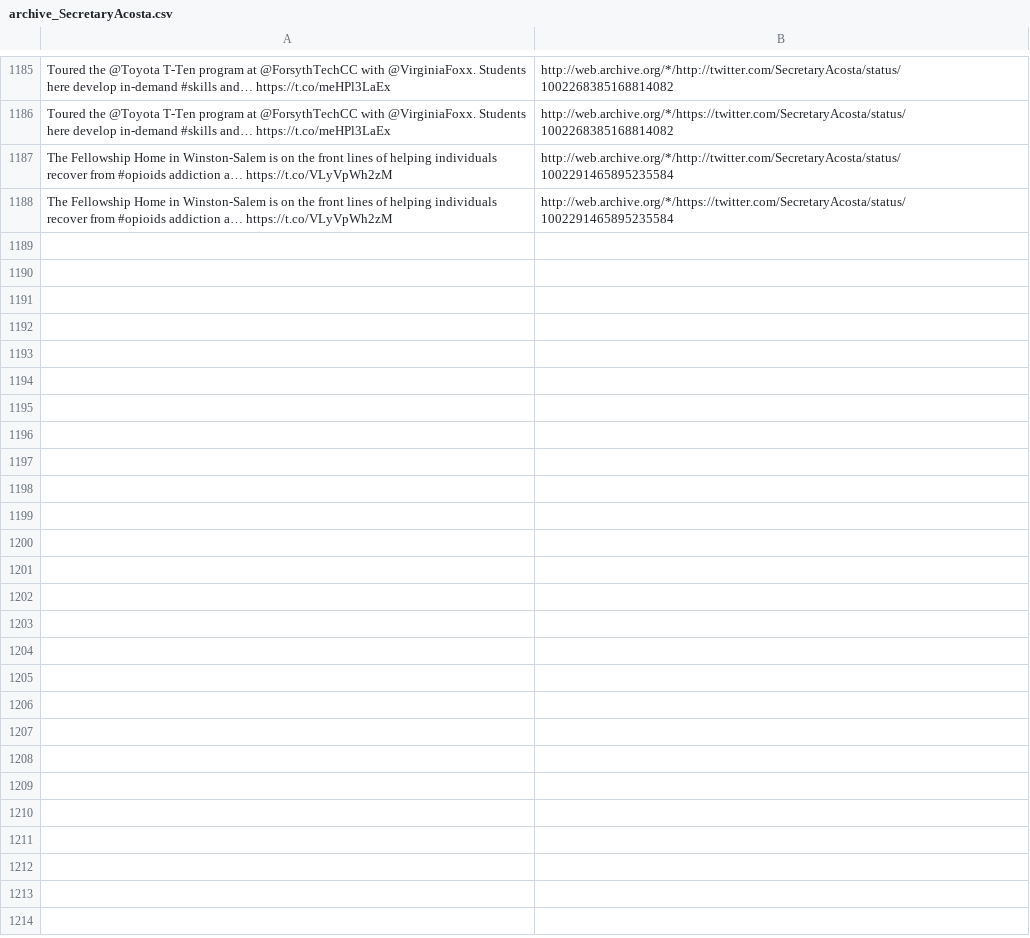
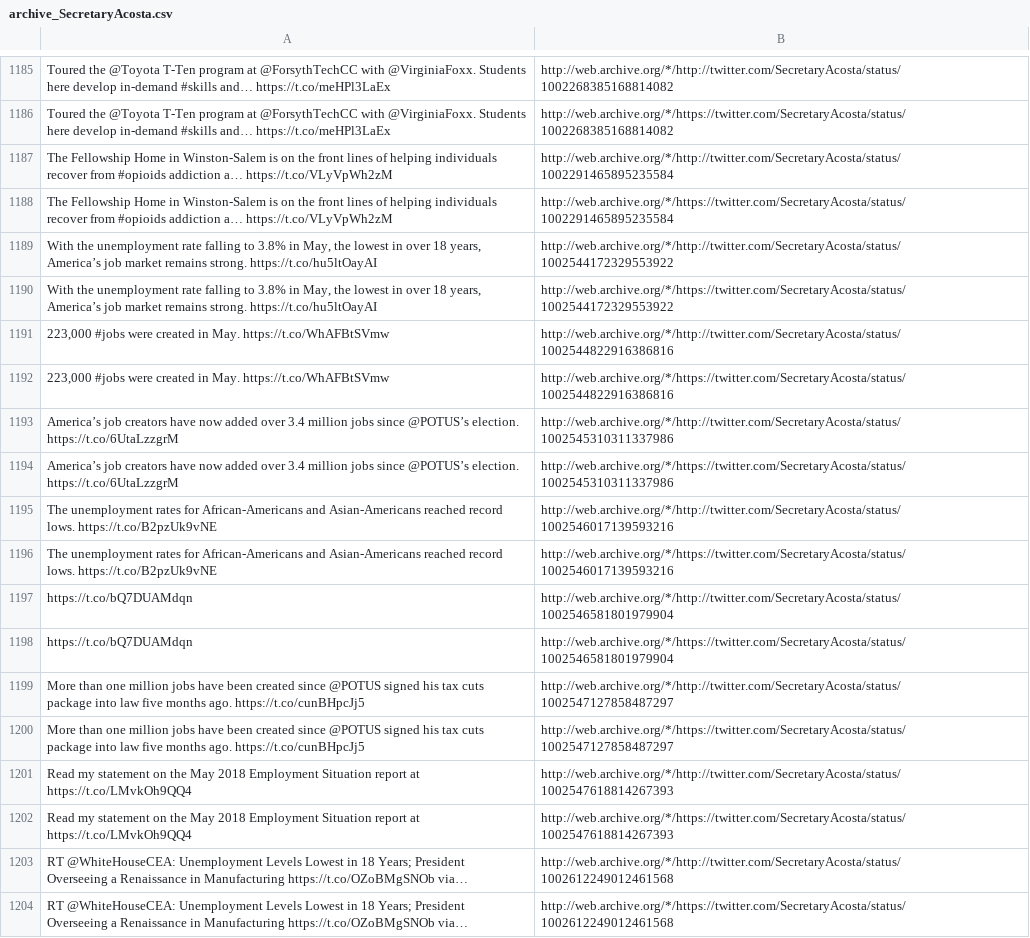
Before and after one commit to patrick-brian-mooney/archive-junta, a CSV file: data/archive_SecretaryAcosta.csv, drawn as a sheet; only a part is shown, gaps mark what is left out; the diff names each change by its address in the sheet, - before the commit and + after, or states it on an @@ line.

```diff
--- a/data/archive_SecretaryAcosta.csv
+++ b/data/archive_SecretaryAcosta.csv
+row 1189: With the unemployment rate falling to 3.8% in May, the lowest in over 18 years, America’s job market remains strong. https://t.co/hu5ltOayAI | http://web.archive.org/*/http://twitter.com/SecretaryAcosta/status/1002544172329553922
+row 1190: With the unemployment rate falling to 3.8% in May, the lowest in over 18 years, America’s job market remains strong. https://t.co/hu5ltOayAI | http://web.archive.org/*/https://twitter.com/SecretaryAcosta/status/1002544172329553922
+row 1191: 223,000 #jobs were created in May. https://t.co/WhAFBtSVmw | http://web.archive.org/*/http://twitter.com/SecretaryAcosta/status/1002544822916386816
+row 1192: 223,000 #jobs were created in May. https://t.co/WhAFBtSVmw | http://web.archive.org/*/https://twitter.com/SecretaryAcosta/status/1002544822916386816
+row 1193: America’s job creators have now added over 3.4 million jobs since @POTUS’s election. https://t.co/6UtaLzzgrM | http://web.archive.org/*/http://twitter.com/SecretaryAcosta/status/1002545310311337986
+row 1194: America’s job creators have now added over 3.4 million jobs since @POTUS’s election. https://t.co/6UtaLzzgrM | http://web.archive.org/*/https://twitter.com/SecretaryAcosta/status/1002545310311337986
+row 1195: The unemployment rates for African-Americans and Asian-Americans reached record lows. https://t.co/B2pzUk9vNE | http://web.archive.org/*/http://twitter.com/SecretaryAcosta/status/1002546017139593216
+row 1196: The unemployment rates for African-Americans and Asian-Americans reached record lows. https://t.co/B2pzUk9vNE | http://web.archive.org/*/https://twitter.com/SecretaryAcosta/status/1002546017139593216
+row 1197: https://t.co/bQ7DUAMdqn | http://web.archive.org/*/http://twitter.com/SecretaryAcosta/status/1002546581801979904
+row 1198: https://t.co/bQ7DUAMdqn | http://web.archive.org/*/https://twitter.com/SecretaryAcosta/status/1002546581801979904
+row 1199: More than one million jobs have been created since @POTUS signed his tax cuts package into law five months ago. https://t.co/cunBHpcJj5 | http://web.archive.org/*/http://twitter.com/SecretaryAcosta/status/1002547127858487297
+row 1200: More than one million jobs have been created since @POTUS signed his tax cuts package into law five months ago. https://t.co/cunBHpcJj5 | http://web.archive.org/*/https://twitter.com/SecretaryAcosta/status/1002547127858487297
+row 1201: Read my statement on the May 2018 Employment Situation report at https://t.co/LMvkOh9QQ4 | http://web.archive.org/*/http://twitter.com/SecretaryAcosta/status/1002547618814267393
+row 1202: Read my statement on the May 2018 Employment Situation report at https://t.co/LMvkOh9QQ4 | http://web.archive.org/*/https://twitter.com/SecretaryAcosta/status/1002547618814267393
+row 1203: RT @WhiteHouseCEA: Unemployment Levels Lowest in 18 Years; President Overseeing a Renaissance in Manufacturing https://t.co/OZoBMgSNOb via… | http://web.archive.org/*/http://twitter.com/SecretaryAcosta/status/1002612249012461568
+row 1204: RT @WhiteHouseCEA: Unemployment Levels Lowest in 18 Years; President Overseeing a Renaissance in Manufacturing https://t.co/OZoBMgSNOb via… | http://web.archive.org/*/https://twitter.com/SecretaryAcosta/status/1002612249012461568
```
Also changed, not shown: data/archive_SBALinda.csv, data/archive_SecNielsen.csv, 29 other files.
